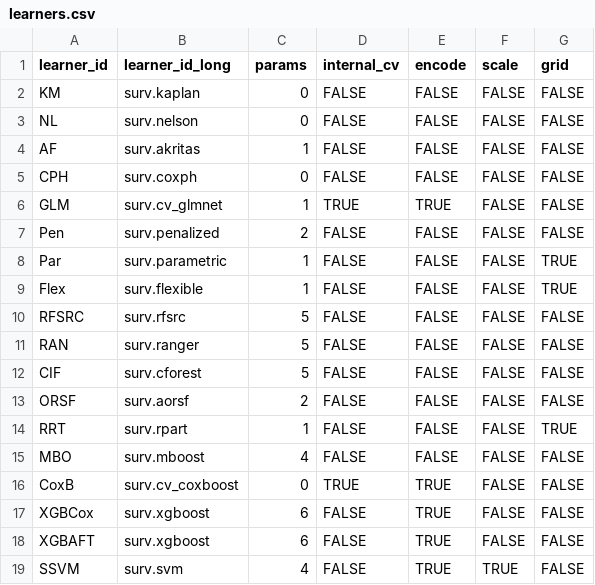
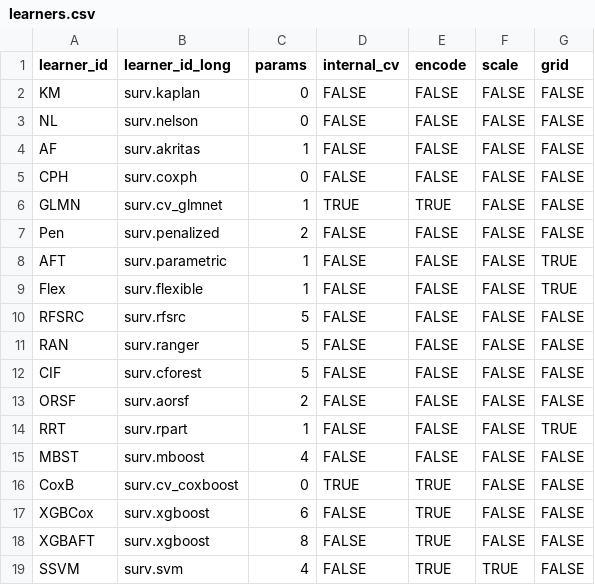
Before and after one commit to slds-lmu/paper_2023_survival_benchmark, a CSV file: attic/learners.csv, drawn as a sheet.

```diff
--- a/attic/learners.csv
+++ b/attic/learners.csv
@@ -5,5 +5,5 @@
 "CPH","surv.coxph",0,FALSE,FALSE,FALSE,FALSE
-"GLM","surv.cv_glmnet",1,TRUE,TRUE,FALSE,FALSE
+"GLMN","surv.cv_glmnet",1,TRUE,TRUE,FALSE,FALSE
 "Pen","surv.penalized",2,FALSE,FALSE,FALSE,FALSE
-"Par","surv.parametric",1,FALSE,FALSE,FALSE,TRUE
+"AFT","surv.parametric",1,FALSE,FALSE,FALSE,TRUE
 "Flex","surv.flexible",1,FALSE,FALSE,FALSE,TRUE
@@ -14,6 +14,6 @@
 "RRT","surv.rpart",1,FALSE,FALSE,FALSE,TRUE
-"MBO","surv.mboost",4,FALSE,FALSE,FALSE,FALSE
+"MBST","surv.mboost",4,FALSE,FALSE,FALSE,FALSE
 "CoxB","surv.cv_coxboost",0,TRUE,TRUE,FALSE,FALSE
 "XGBCox","surv.xgboost",6,FALSE,TRUE,FALSE,FALSE
-"XGBAFT","surv.xgboost",6,FALSE,TRUE,FALSE,FALSE
+"XGBAFT","surv.xgboost",8,FALSE,TRUE,FALSE,FALSE
 "SSVM","surv.svm",4,FALSE,TRUE,TRUE,FALSE
```
Also changed, not shown: attic/tasktab.csv, 2 other files.
